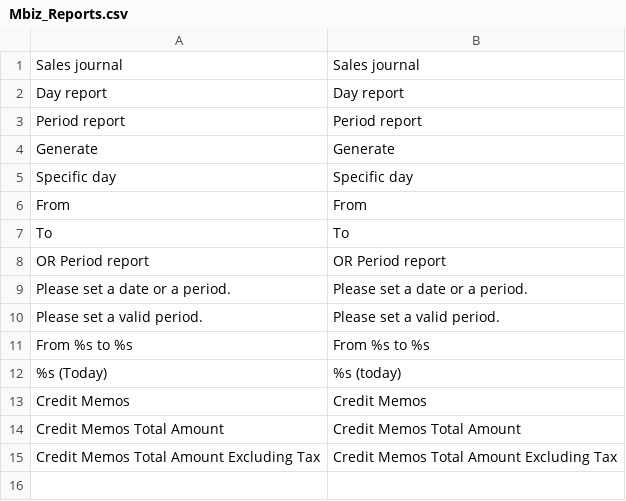
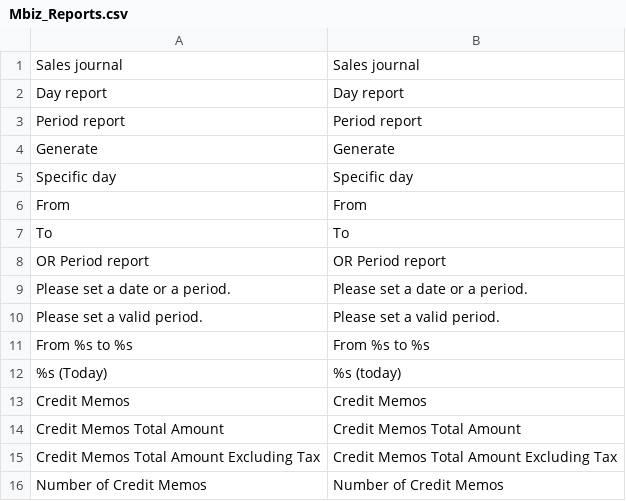
Before and after one commit to monsieurbiz/Mbiz_Reports, a CSV file: app/locale/en_US/Mbiz_Reports.csv, drawn as a sheet.

Commit message:
Add number of credit memos column

```diff
--- a/app/locale/en_US/Mbiz_Reports.csv
+++ b/app/locale/en_US/Mbiz_Reports.csv
@@ -15 +15,2 @@
 "Credit Memos Total Amount Excluding Tax","Credit Memos Total Amount Excluding Tax"
+"Number of Credit Memos","Number of Credit Memos"
```
Also changed, not shown: app/locale/fr_FR/Mbiz_Reports.csv, 2 other files.
